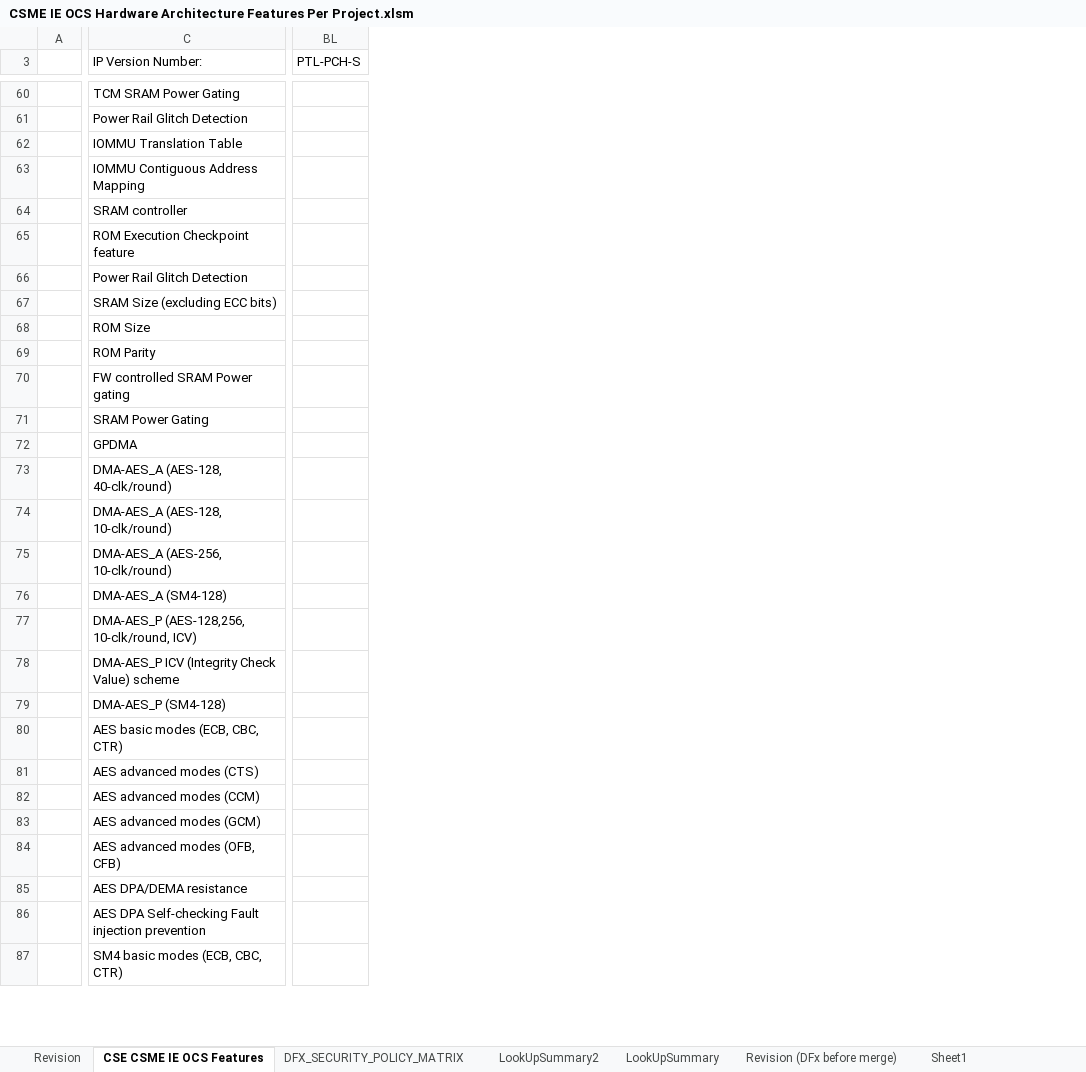
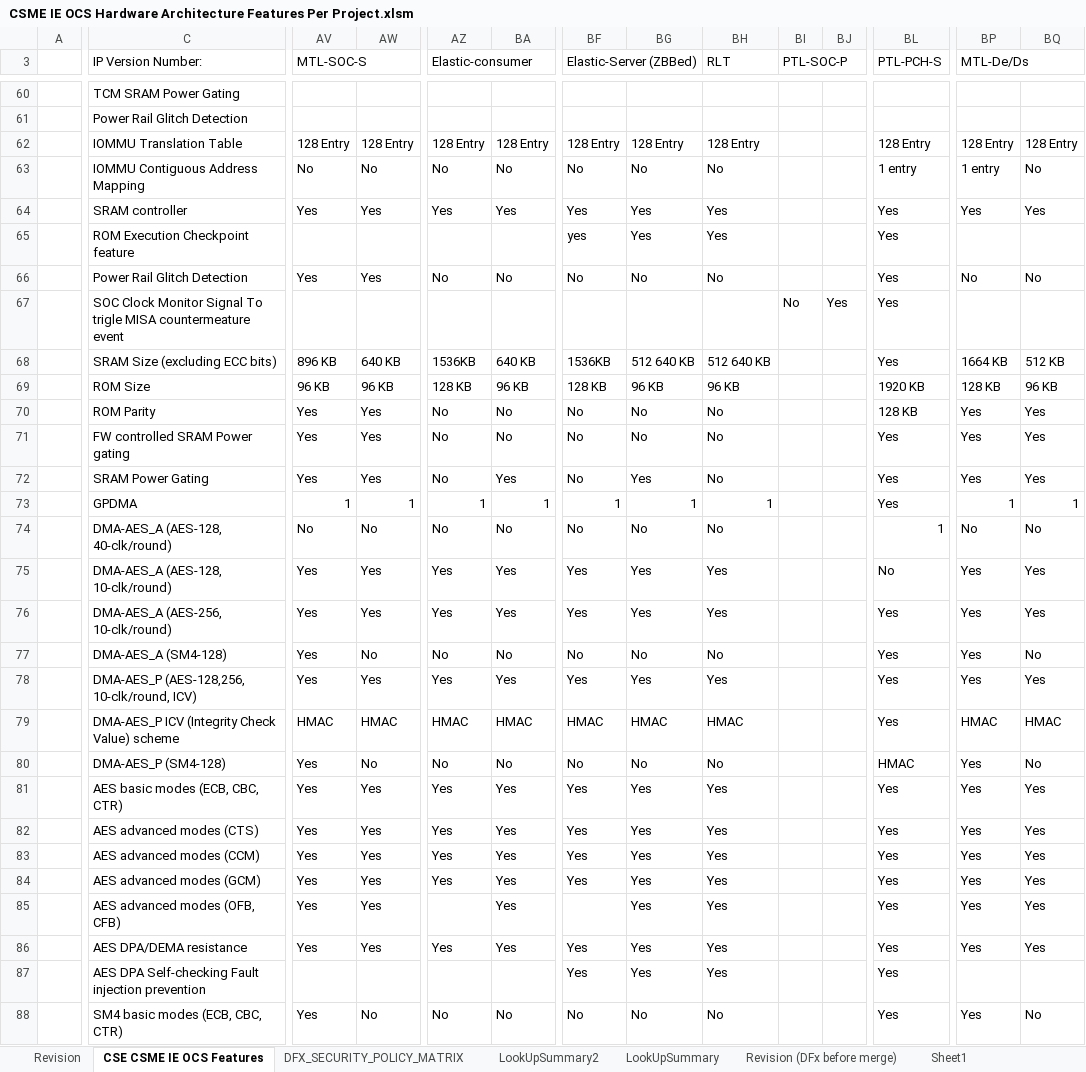
Before and after one commit to jasonx-tsao/exp_vtb, an Excel workbook: ArchSpecs/Working/CSME IE OCS Hardware Architecture Features Per Project.xlsm, sheet CSE CSME IE OCS Features, drawn as a sheet; only a part is shown, gaps mark what is left out; values as stored, in another font and other column widths than the file's, no cell formats; conditional formats not drawn; addresses are those after the commit; rows hold the shown columns only; the diff covers the shown part only; the diff names each change by its address in the sheet, - before the commit and + after, or states it on an @@ line.

Commit message:
#223 for 037 HAS release
PCR#14016163595 [IP][PhyAtk] Add a input wire interface to CxSE/ESE/OSSE as an environmental error trigger from SoC Clock Monitor
     - add new feature row in MISA block "SOC Clock Monitor Signal To trigle MISA countermeature event" starting from PTL
PCR# 22014472664 [PTL-S PCH] [CSME] [ESE] Architecture Feature Configuration
    - Added baseline feature for CSME 4.12 on PTL-S  (Panther Lake Desktop) PCH Die. Baseline from LNL-M CSME4.11. Yellow marked the features are potiential open TBDs vs MTP-S IP. Red is the confgiure taken from MTP-S CSME, others keep same as LNL CSME. This is only for the early projection of PTP-S Security IP requirements while the PTL-S platform architecture is still WIP.
PCR#14016629539 MTL-De/s: Remove TRC in the CSE and ESE IPs
   - Add 2 new collumn for MTL-D CSME4.13 and ESE1.4 configure - baseline from MTL-M CSME4.7 and ESE1.0 with TRC removal

```diff
--- a/ArchSpecs/Working/CSME IE OCS Hardware Architecture Features Per Project.xlsm (sheet CSE CSME IE OCS Features)
+++ b/ArchSpecs/Working/CSME IE OCS Hardware Architecture Features Per Project.xlsm (sheet CSE CSME IE OCS Features)
@@ column AV (MTL-SOC-S) unhidden, rows 62-66: 128 Entry | No | Yes |  | Yes; rows 68-88: 896 KB | 96 KB | Yes | Yes | Yes | 1 | No | Yes | Yes | Yes | Yes | HMAC | Yes | Yes | Yes | Yes | Yes | Yes | Yes |  | Yes @@
@@ column AW unhidden, rows 62-66: 128 Entry | No | Yes |  | Yes; rows 68-88: 640 KB | 96 KB | Yes | Yes | Yes | 1 | No | Yes | Yes | No | Yes | HMAC | No | Yes | Yes | Yes | Yes | Yes | Yes |  | No @@
@@ column AZ (Elastic-consumer) unhidden, rows 62-66: 128 Entry | No | Yes |  | No; rows 68-88: 1536KB | 128 KB | No | No | No | 1 | No | Yes | Yes | No | Yes | HMAC | No | Yes | Yes | Yes | Yes |  | Yes |  | No @@
@@ column BA unhidden, rows 62-66: 128 Entry | No | Yes |  | No; rows 68-88: 640 KB | 96 KB | No | No | Yes | 1 | No | Yes | Yes | No | Yes | HMAC | No | Yes | Yes | Yes | Yes | Yes | Yes |  | No @@
@@ column BF (Elastic-Server (ZBBed)) unhidden, rows 62-66: 128 Entry | No | Yes | yes | No; rows 68-88: 1536KB | 128 KB | No | No | No | 1 | No | Yes | Yes | No | Yes | HMAC | No | Yes | Yes | Yes | Yes |  | Yes | Yes | No @@
@@ column BG unhidden, rows 62-66: 128 Entry | No | Yes | Yes | No; rows 68-88: 512 640 KB | 96 KB | No | No | Yes | 1 | No | Yes | Yes | No | Yes | HMAC | No | Yes | Yes | Yes | Yes | Yes | Yes | Yes | No @@
@@ column BH (RLT) unhidden, rows 62-66: 128 Entry | No | Yes | Yes | No; rows 68-88: 512 640 KB | 96 KB | No | No | No | 1 | No | Yes | Yes | No | Yes | HMAC | No | Yes | Yes | Yes | Yes | Yes | Yes | Yes | No @@
@@ column BI (PTL-SOC-P) unhidden, empty @@
@@ column BJ unhidden, empty @@
+column BP (MTL-De/Ds), rows 62-66: 128 Entry | 1 entry | Yes |  | No; rows 68-88: 1664 KB | 128 KB | Yes | Yes | Yes | 1 | No | Yes | Yes | Yes | Yes | HMAC | Yes | Yes | Yes | Yes | Yes | Yes | Yes |  | Yes
+column BQ, rows 62-66: 128 Entry | No | Yes |  | No; rows 68-88: 512 KB | 96 KB | Yes | Yes | Yes | 1 | No | Yes | Yes | No | Yes | HMAC | No | Yes | Yes | Yes | Yes | Yes | Yes |  | No
-BL62 (PTL-PCH-S): (empty)
+BL62 (PTL-PCH-S): 128 Entry
-BL63 (PTL-PCH-S): (empty)
+BL63 (PTL-PCH-S): 1 entry
-BL64:BL66 (PTL-PCH-S): (empty)
+BL64:BL66 (PTL-PCH-S): Yes
+row 67:  | SOC Clock Monitor Signal To trigle MISA countermeature event |  |  |  |  |  |  |  | No | Yes | Yes
-BL68 (PTL-PCH-S): (empty)
+BL68 (PTL-PCH-S): Yes
-BL69 (PTL-PCH-S): (empty)
+BL69 (PTL-PCH-S): 1920 KB
-BL70 (PTL-PCH-S): (empty)
+BL70 (PTL-PCH-S): 128 KB
-BL71:BL73 (PTL-PCH-S): (empty)
+BL71:BL73 (PTL-PCH-S): Yes
-BL74 (PTL-PCH-S): (empty)
+BL74 (PTL-PCH-S): 1
-BL75 (PTL-PCH-S): (empty)
+BL75 (PTL-PCH-S): No
-BL76:BL79 (PTL-PCH-S): (empty)
+BL76:BL79 (PTL-PCH-S): Yes
-BL80 (PTL-PCH-S): (empty)
+BL80 (PTL-PCH-S): HMAC
-BL81:BL88 (PTL-PCH-S): (empty)
+BL81:BL88 (PTL-PCH-S): Yes
```
Also changed, not shown: 197 edited cells elsewhere in this sheet, sheet Revision, cell formats, formulas that keep their value, charts or pictures.
